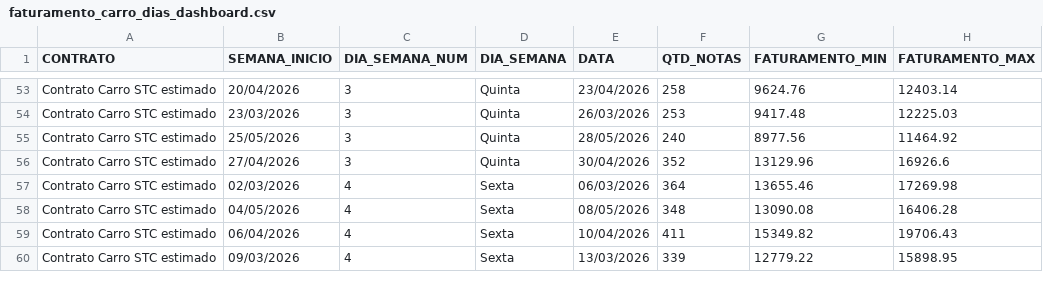
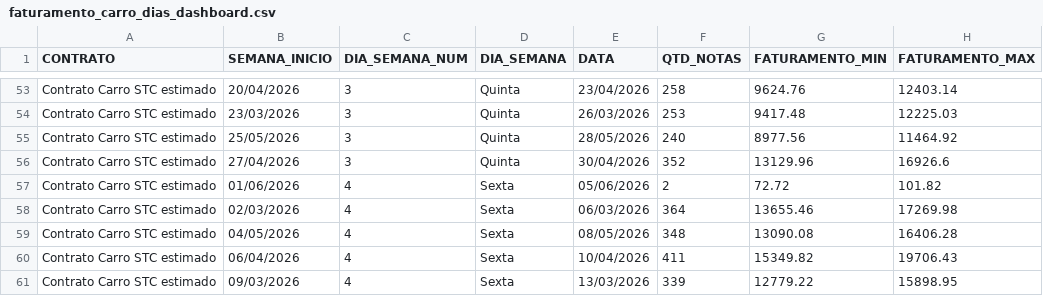
Before and after one commit to irensegabrieel/painel-faturamento, a CSV file: dashboard/faturamento_carro_dias_dashboard.csv, drawn as a sheet; only a part is shown, gaps mark what is left out; the diff names each change by its address in the sheet, - before the commit and + after, or states it on an @@ line.

Commit message:
Atualiza dashboard: faturamento_carro_dias_dashboard.csv

```diff
--- a/dashboard/faturamento_carro_dias_dashboard.csv
+++ b/dashboard/faturamento_carro_dias_dashboard.csv
+row 57: Contrato Carro STC estimado | 01/06/2026 | 4 | Sexta | 05/06/2026 | 2 | 72.72 | 101.82
```
